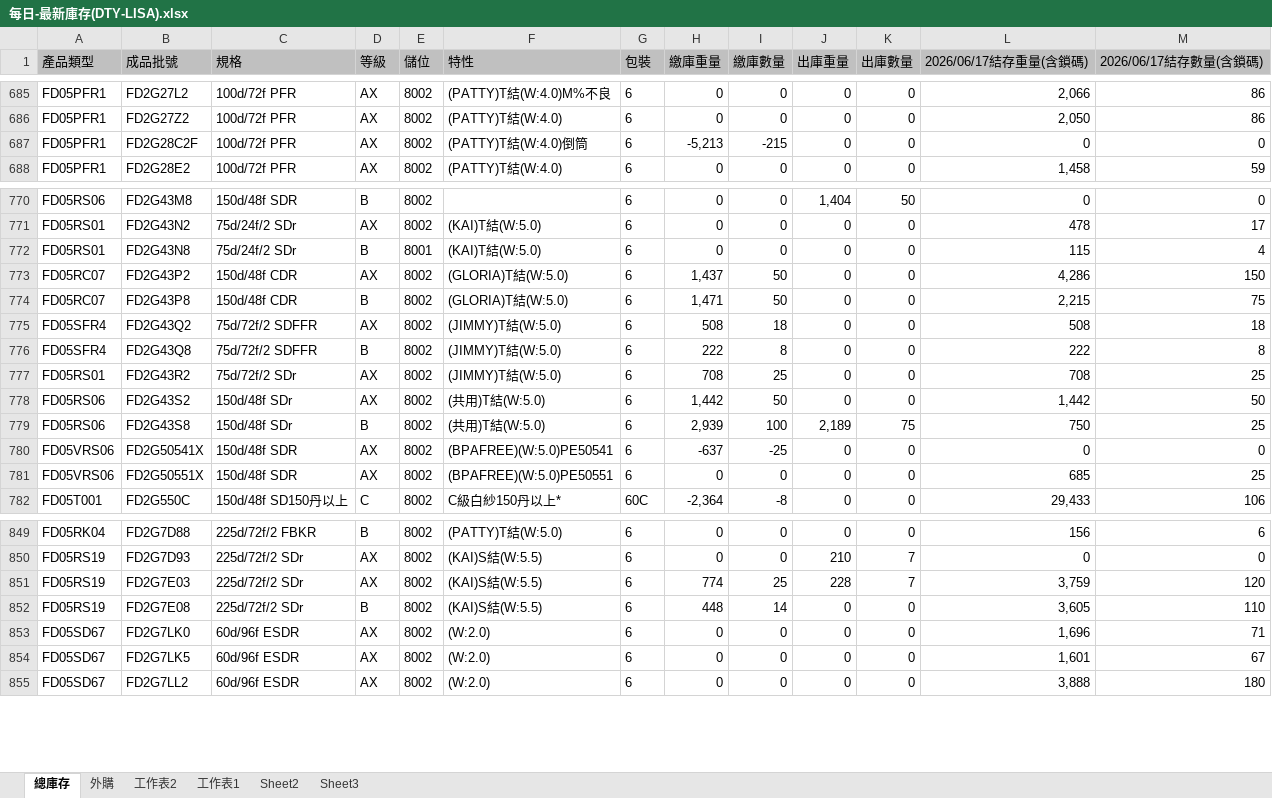
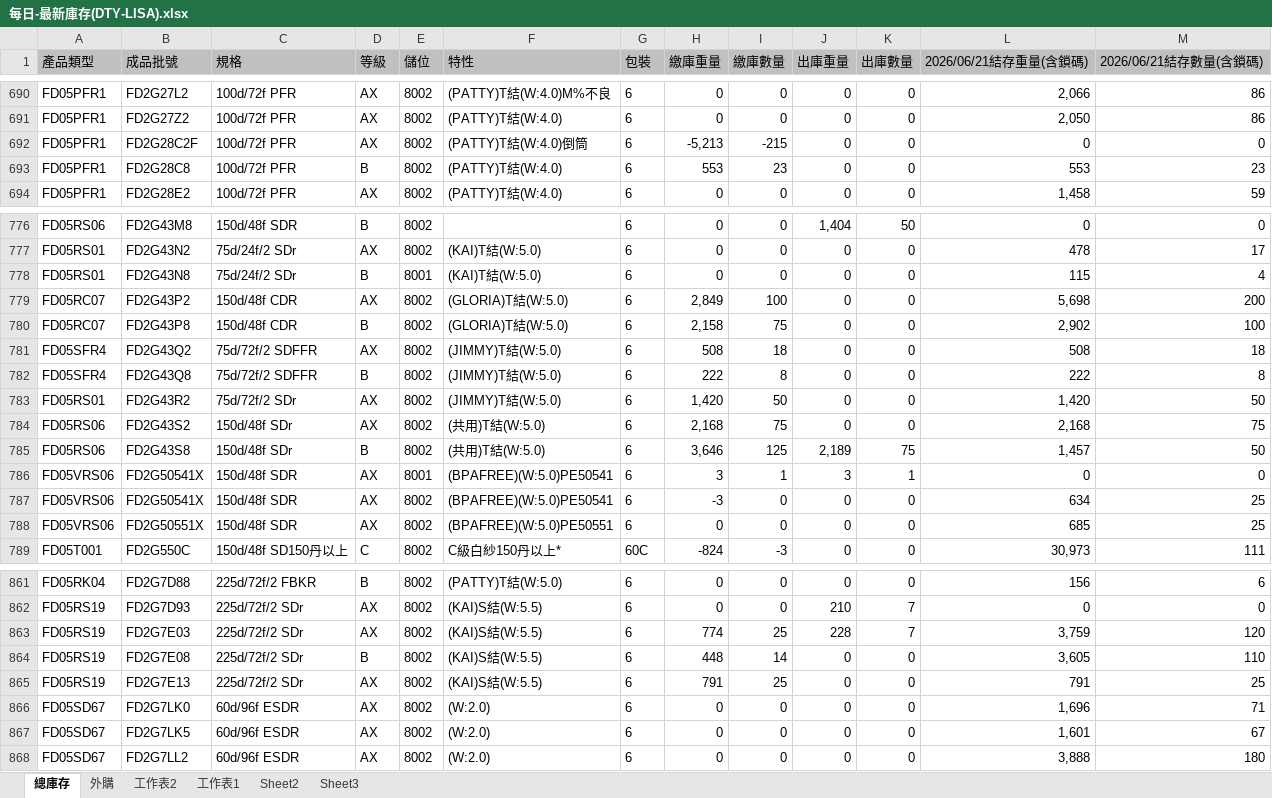
Before and after one commit to blaze0207/product-schedule, an Excel workbook: 每日-最新庫存(DTY-LISA).xlsx, sheet 總庫存, drawn as a sheet; only a part is shown, gaps mark what is left out; values as stored, in another font and other column widths than the file's, no borders; addresses are those after the commit; the diff covers the shown part only; the diff names each change by its address in the sheet, - before the commit and + after, or states it on an @@ line.

```diff
--- a/每日-最新庫存(DTY-LISA).xlsx (sheet 總庫存)
+++ b/每日-最新庫存(DTY-LISA).xlsx (sheet 總庫存)
-L1: 2026/06/17結存重量(含鎖碼)
+L1: 2026/06/21結存重量(含鎖碼)
-M1: 2026/06/17結存數量(含鎖碼)
+M1: 2026/06/21結存數量(含鎖碼)
+row 693: FD05PFR1 | FD2G28C8 | 100d/72f PFR | B | 8002 | (PATTY)T結(W:4.0) | 6 | 553 | 23 | 0 | 0 | 553 | 23
-H779 (繳庫重量): 1,437
+H779 (繳庫重量): 2,849
-I779 (繳庫數量): 50
+I779 (繳庫數量): 100
-L779 (2026/06/21結存重量(含鎖碼)): 4,286
+L779 (2026/06/21結存重量(含鎖碼)): 5,698
-M779 (2026/06/21結存數量(含鎖碼)): 150
+M779 (2026/06/21結存數量(含鎖碼)): 200
-H780 (繳庫重量): 1,471
+H780 (繳庫重量): 2,158
-I780 (繳庫數量): 50
+I780 (繳庫數量): 75
-L780 (2026/06/21結存重量(含鎖碼)): 2,215
+L780 (2026/06/21結存重量(含鎖碼)): 2,902
-M780 (2026/06/21結存數量(含鎖碼)): 75
+M780 (2026/06/21結存數量(含鎖碼)): 100
-H783 (繳庫重量): 708
+H783 (繳庫重量): 1,420
-I783 (繳庫數量): 25
+I783 (繳庫數量): 50
-L783 (2026/06/21結存重量(含鎖碼)): 708
+L783 (2026/06/21結存重量(含鎖碼)): 1,420
-M783 (2026/06/21結存數量(含鎖碼)): 25
+M783 (2026/06/21結存數量(含鎖碼)): 50
-H784 (繳庫重量): 1,442
+H784 (繳庫重量): 2,168
-I784 (繳庫數量): 50
+I784 (繳庫數量): 75
-L784 (2026/06/21結存重量(含鎖碼)): 1,442
+L784 (2026/06/21結存重量(含鎖碼)): 2,168
-M784 (2026/06/21結存數量(含鎖碼)): 50
+M784 (2026/06/21結存數量(含鎖碼)): 75
-H785 (繳庫重量): 2,939
+H785 (繳庫重量): 3,646
-I785 (繳庫數量): 100
+I785 (繳庫數量): 125
-L785 (2026/06/21結存重量(含鎖碼)): 750
+L785 (2026/06/21結存重量(含鎖碼)): 1,457
-M785 (2026/06/21結存數量(含鎖碼)): 25
+M785 (2026/06/21結存數量(含鎖碼)): 50
+row 786: FD05VRS06 | FD2G50541X | 150d/48f SDR | AX | 8001 | (BPAFREE)(W:5.0)PE50541 | 6 | 3 | 1 | 3 | 1 | 0 | 0
-H787 (繳庫重量): -637
+H787 (繳庫重量): -3
-I787 (繳庫數量): -25
+I787 (繳庫數量): 0
-L787 (2026/06/21結存重量(含鎖碼)): 0
+L787 (2026/06/21結存重量(含鎖碼)): 634
-M787 (2026/06/21結存數量(含鎖碼)): 0
+M787 (2026/06/21結存數量(含鎖碼)): 25
-H789 (繳庫重量): -2,364
+H789 (繳庫重量): -824
-I789 (繳庫數量): -8
+I789 (繳庫數量): -3
-L789 (2026/06/21結存重量(含鎖碼)): 29,433
+L789 (2026/06/21結存重量(含鎖碼)): 30,973
-M789 (2026/06/21結存數量(含鎖碼)): 106
+M789 (2026/06/21結存數量(含鎖碼)): 111
+row 865: FD05RS19 | FD2G7E13 | 225d/72f/2 SDr | AX | 8002 | (KAI)S結(W:5.5) | 6 | 791 | 25 | 0 | 0 | 791 | 25
```
Also changed, not shown: 11 added rows, 1 removed row and 204 edited cells elsewhere in this sheet, sheet 外購, DTY Jun26產銷260617-1200+500+100_clear.xlsx, 絲八科-庫存表115.06.xlsx, 2 other files.
